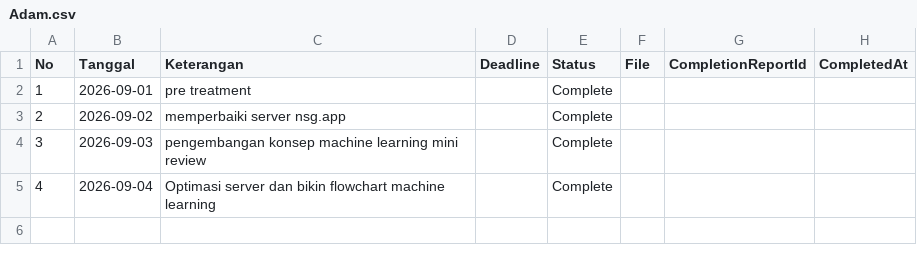
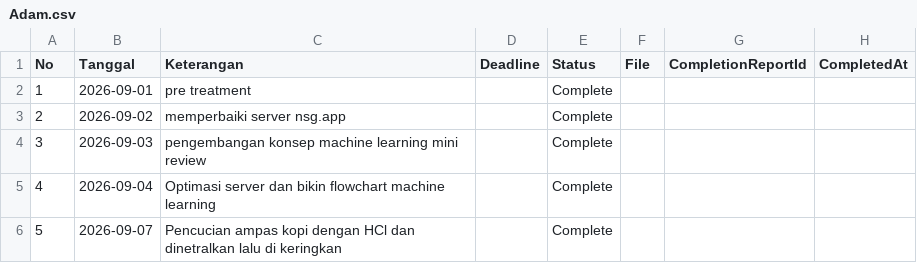
Before and after one commit to adranaryanto/nsg.app, a CSV file: data/Adam.csv, drawn as a sheet.

Commit message:
Tambah laporan untuk Adam

```diff
--- a/data/Adam.csv
+++ b/data/Adam.csv
@@ -5 +5,2 @@ No,Tanggal,Keterangan,Deadline,Status,File,CompletionReportId,CompletedAt
 4,2026-09-04,Optimasi server dan bikin flowchart machine learning,,Complete,,,
+5,2026-09-07,Pencucian ampas kopi dengan HCl dan dinetralkan lalu di keringkan,,Complete,,,
```
